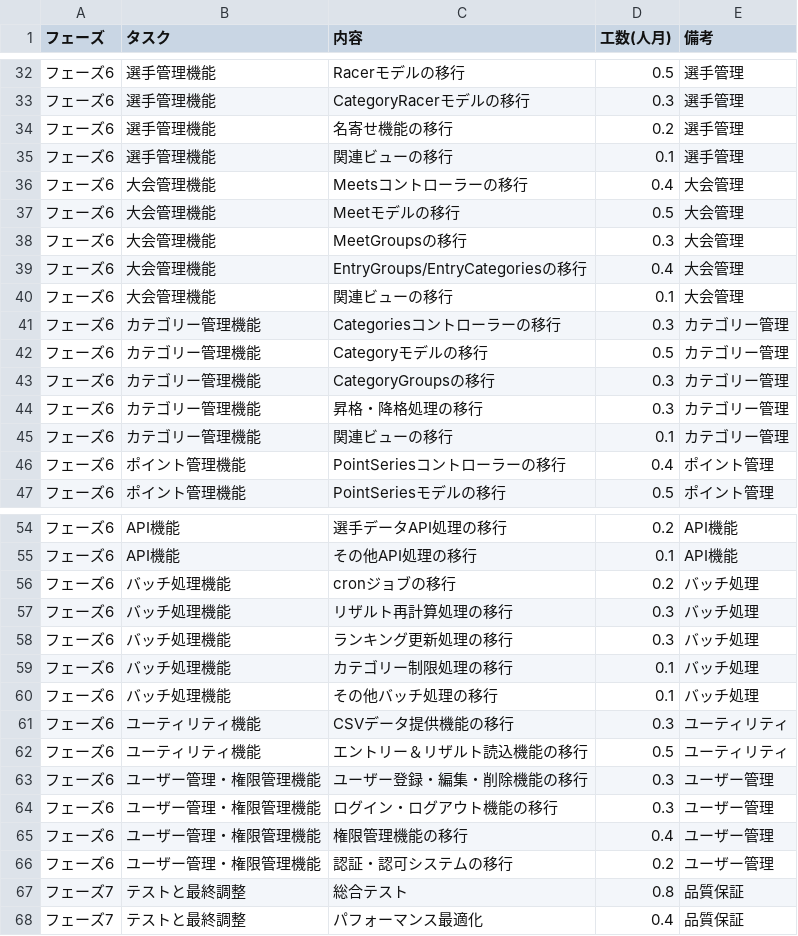
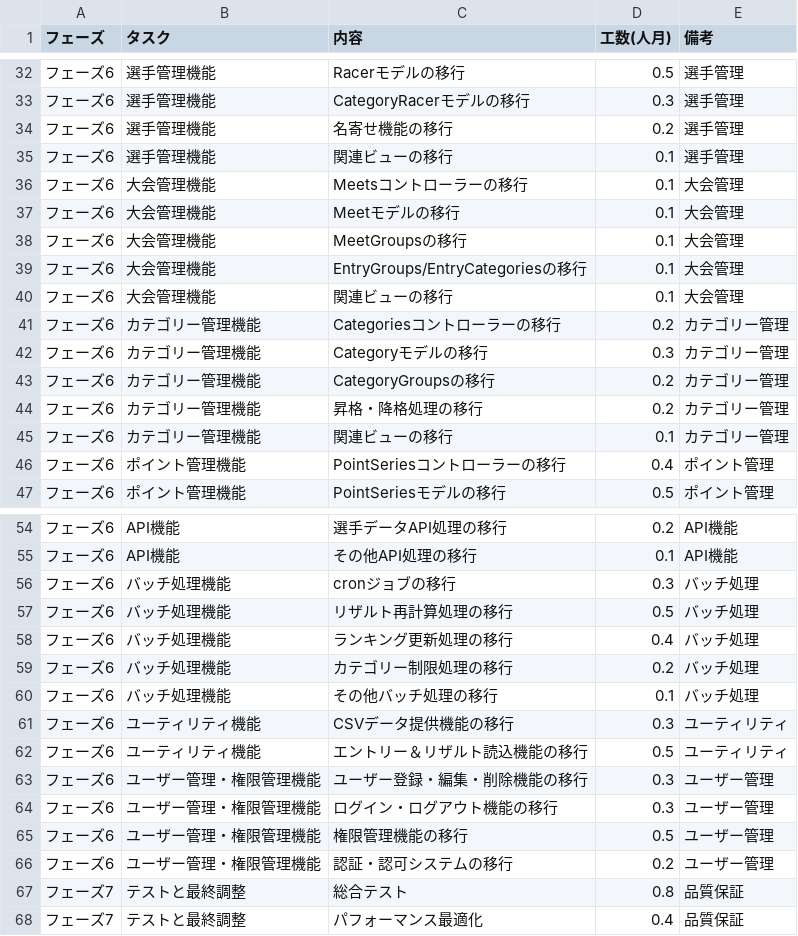
Before and after one commit to cyclox-dev/cyclox2web, a CSV file: doc/update_plan/tasks_estimation.csv, drawn as a sheet; only a part is shown, gaps mark what is left out.

```diff
--- a/doc/update_plan/tasks_estimation.csv
+++ b/doc/update_plan/tasks_estimation.csv
@@ -35,11 +35,11 @@
 フェーズ6,選手管理機能,"関連ビューの移行",0.1,"選手管理"
-フェーズ6,大会管理機能,"Meetsコントローラーの移行",0.4,"大会管理"
-フェーズ6,大会管理機能,"Meetモデルの移行",0.5,"大会管理"
-フェーズ6,大会管理機能,"MeetGroupsの移行",0.3,"大会管理"
-フェーズ6,大会管理機能,"EntryGroups/EntryCategoriesの移行",0.4,"大会管理"
+フェーズ6,大会管理機能,"Meetsコントローラーの移行",0.1,"大会管理"
+フェーズ6,大会管理機能,"Meetモデルの移行",0.1,"大会管理"
+フェーズ6,大会管理機能,"MeetGroupsの移行",0.1,"大会管理"
+フェーズ6,大会管理機能,"EntryGroups/EntryCategoriesの移行",0.1,"大会管理"
 フェーズ6,大会管理機能,"関連ビューの移行",0.1,"大会管理"
-フェーズ6,カテゴリー管理機能,"Categoriesコントローラーの移行",0.3,"カテゴリー管理"
-フェーズ6,カテゴリー管理機能,"Categoryモデルの移行",0.5,"カテゴリー管理"
-フェーズ6,カテゴリー管理機能,"CategoryGroupsの移行",0.3,"カテゴリー管理"
-フェーズ6,カテゴリー管理機能,"昇格・降格処理の移行",0.3,"カテゴリー管理"
+フェーズ6,カテゴリー管理機能,"Categoriesコントローラーの移行",0.2,"カテゴリー管理"
+フェーズ6,カテゴリー管理機能,"Categoryモデルの移行",0.3,"カテゴリー管理"
+フェーズ6,カテゴリー管理機能,"CategoryGroupsの移行",0.2,"カテゴリー管理"
+フェーズ6,カテゴリー管理機能,"昇格・降格処理の移行",0.2,"カテゴリー管理"
 フェーズ6,カテゴリー管理機能,"関連ビューの移行",0.1,"カテゴリー管理"
@@ -55,6 +55,6 @@
 フェーズ6,API機能,"その他API処理の移行",0.1,"API機能"
-フェーズ6,バッチ処理機能,"cronジョブの移行",0.2,"バッチ処理"
-フェーズ6,バッチ処理機能,"リザルト再計算処理の移行",0.3,"バッチ処理"
-フェーズ6,バッチ処理機能,"ランキング更新処理の移行",0.3,"バッチ処理"
-フェーズ6,バッチ処理機能,"カテゴリー制限処理の移行",0.1,"バッチ処理"
+フェーズ6,バッチ処理機能,"cronジョブの移行",0.3,"バッチ処理"
+フェーズ6,バッチ処理機能,"リザルト再計算処理の移行",0.5,"バッチ処理"
+フェーズ6,バッチ処理機能,"ランキング更新処理の移行",0.4,"バッチ処理"
+フェーズ6,バッチ処理機能,"カテゴリー制限処理の移行",0.2,"バッチ処理"
 フェーズ6,バッチ処理機能,"その他バッチ処理の移行",0.1,"バッチ処理"
@@ -64,3 +64,3 @@
 フェーズ6,"ユーザー管理・権限管理機能","ログイン・ログアウト機能の移行",0.3,"ユーザー管理"
-フェーズ6,"ユーザー管理・権限管理機能","権限管理機能の移行",0.4,"ユーザー管理"
+フェーズ6,"ユーザー管理・権限管理機能","権限管理機能の移行",0.5,"ユーザー管理"
 フェーズ6,"ユーザー管理・権限管理機能","認証・認可システムの移行",0.2,"ユーザー管理"
```
Also changed, not shown: 2 other files.
